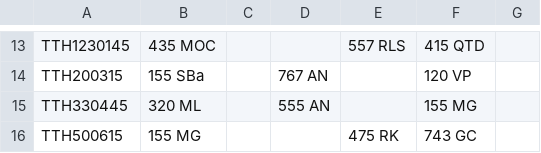
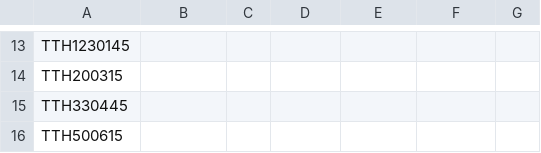
Before and after one commit to Arden-Feldt/STOR-Scheduler, a CSV file: src/main/Schedule/legible_schedule.csv, drawn as a sheet; only a part is shown, gaps mark what is left out; the diff covers the shown part only; the diff names each change by its address in the sheet, - before the commit and + after, or states it on an @@ line.

```diff
--- a/src/main/Schedule/legible_schedule.csv
+++ b/src/main/Schedule/legible_schedule.csv
-B13: 435 MOC
+B13: (empty)
-E13: 557 RLS
+E13: (empty)
-F13: 415 QTD
+F13: (empty)
-B14: 155 SBa
+B14: (empty)
-D14: 767 AN
+D14: (empty)
-F14: 120 VP
+F14: (empty)
-B15: 320 ML
+B15: (empty)
-D15: 555 AN
+D15: (empty)
-F15: 155 MG
+F15: (empty)
-B16: 155 MG
+B16: (empty)
-E16: 475 RK
+E16: (empty)
-F16: 743 GC
+F16: (empty)
```
Also changed, not shown: 32 edited cells elsewhere in this file, 5 other files.
